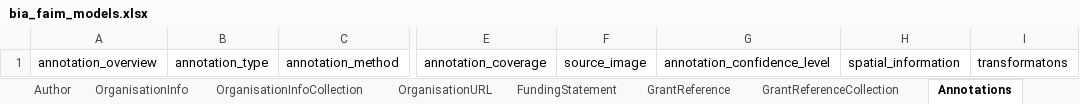
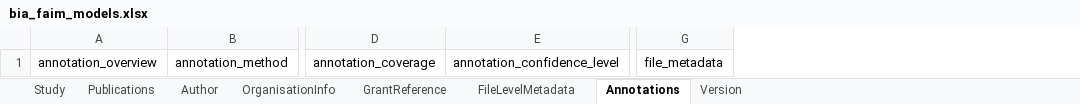
Before and after one commit to BioImage-Archive/bia-mifa-models, an Excel workbook: project/excel/bia_faim_models.xlsx, sheet Annotations, drawn as a sheet; only a part is shown, gaps mark what is left out; values as stored, in another font and other column widths than the file's, no borders; removed rows and columns are numbered as before the commit, all else as after; the diff names each change by its address in the sheet, - before the commit and + after, or states it on an @@ line.

Commit message:
Removed anyOf and oneOf from schemas, created a new class for file-level metadata and added a second example for each slot

```diff
--- a/project/excel/bia_faim_models.xlsx (sheet Annotations)
+++ b/project/excel/bia_faim_models.xlsx (sheet Annotations)
-sheet tab: OrganisationURL
+sheet tab: FileLevelMetadata
-sheet tab: OrganisationInfoCollection
-sheet tab: FundingStatement
-sheet tab: GrantReferenceCollection
@@ sheet tab order changed: Study | Publications | Author | OrganisationInfo | GrantReference | FileLevelMetadata | Annotations | Version @@
-column B, row 1: annotation_type
-column F, row 1: source_image
-column H, row 1: spatial_information
-column I, row 1: transformatons
+column G, row 1: file_metadata
```
Also changed, not shown: sheet Study, sheet Author, sheet FileLevelMetadata, sheet OrganisationInfo, 11 other files.
